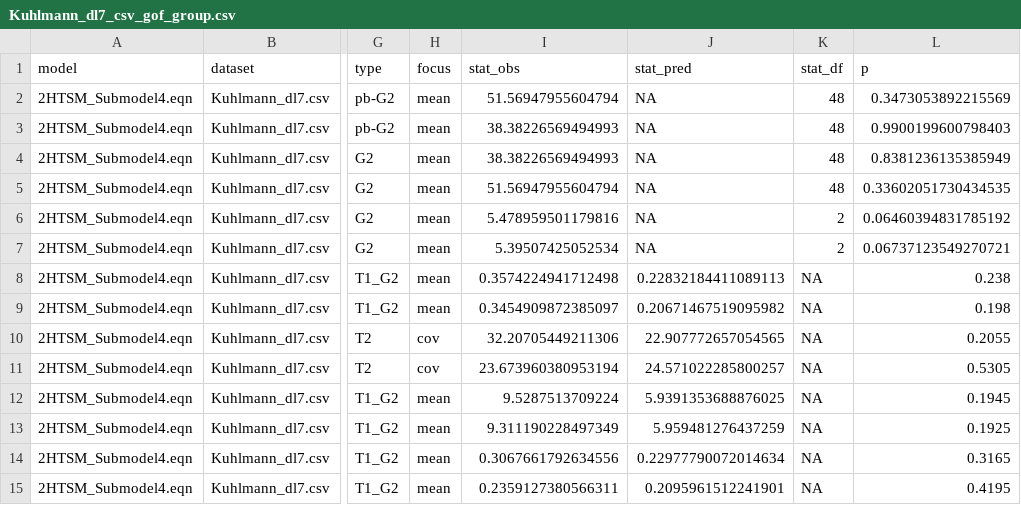
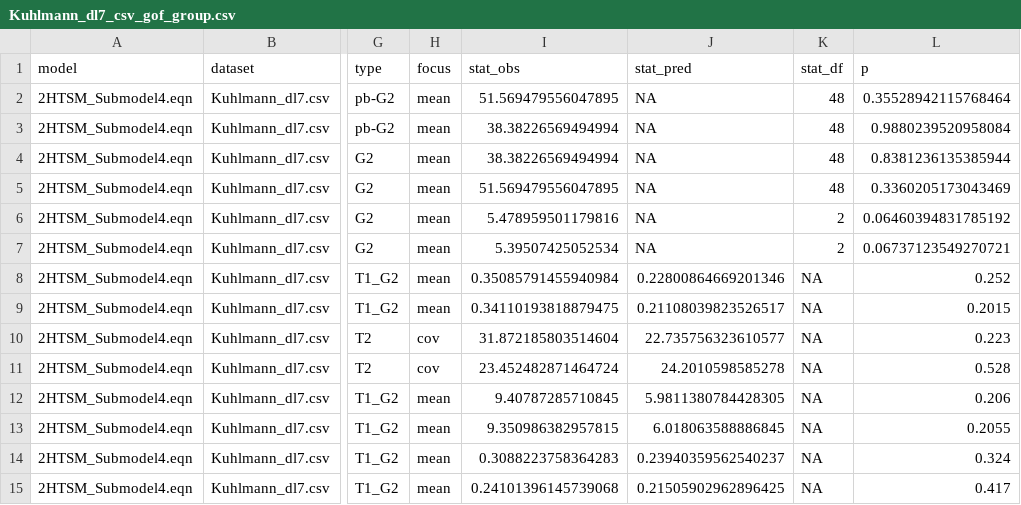
Before and after one commit to mpt-network/mptcomparison, a CSV file: bayen-kuhlmann2011/Kuhlmann_dl7_csv_gof_group.csv, drawn as a sheet; only a part is shown, gaps mark what is left out; the diff covers the shown part only; the diff names each change by its address in the sheet, - before the commit and + after, or states it on an @@ line.

```diff
--- a/bayen-kuhlmann2011/Kuhlmann_dl7_csv_gof_group.csv
+++ b/bayen-kuhlmann2011/Kuhlmann_dl7_csv_gof_group.csv
-I2 (stat_obs): 51.56947955604794
+I2 (stat_obs): 51.569479556047895
-L2 (p): 0.3473053892215569
+L2 (p): 0.35528942115768464
-I3:I4 (stat_obs): 38.38226569494993
+I3:I4 (stat_obs): 38.38226569494994
-L3 (p): 0.9900199600798403
+L3 (p): 0.9880239520958084
-L4 (p): 0.8381236135385949
+L4 (p): 0.8381236135385944
-I5 (stat_obs): 51.56947955604794
+I5 (stat_obs): 51.569479556047895
-L5 (p): 0.33602051730434535
+L5 (p): 0.3360205173043469
-I8 (stat_obs): 0.3574224941712498
+I8 (stat_obs): 0.35085791455940984
-J8 (stat_pred): 0.22832184411089113
+J8 (stat_pred): 0.22800864669201346
-L8 (p): 0.238
+L8 (p): 0.252
-I9 (stat_obs): 0.3454909872385097
+I9 (stat_obs): 0.34110193818879475
-J9 (stat_pred): 0.20671467519095982
+J9 (stat_pred): 0.21108039823526517
-L9 (p): 0.198
+L9 (p): 0.2015
-I10 (stat_obs): 32.20705449211306
+I10 (stat_obs): 31.872185803514604
-J10 (stat_pred): 22.907772657054565
+J10 (stat_pred): 22.735756323610577
-L10 (p): 0.2055
+L10 (p): 0.223
-I11 (stat_obs): 23.673960380953194
+I11 (stat_obs): 23.452482871464724
-J11 (stat_pred): 24.571022285800257
+J11 (stat_pred): 24.2010598585278
-L11 (p): 0.5305
+L11 (p): 0.528
-I12 (stat_obs): 9.5287513709224
+I12 (stat_obs): 9.40787285710845
-J12 (stat_pred): 5.9391353688876025
+J12 (stat_pred): 5.9811380784428305
-L12 (p): 0.1945
+L12 (p): 0.206
-I13 (stat_obs): 9.311190228497349
+I13 (stat_obs): 9.350986382957815
-J13 (stat_pred): 5.959481276437259
+J13 (stat_pred): 6.018063588886845
-L13 (p): 0.1925
+L13 (p): 0.2055
-I14 (stat_obs): 0.3067661792634556
+I14 (stat_obs): 0.3088223758364283
-J14 (stat_pred): 0.22977790072014634
+J14 (stat_pred): 0.23940359562540237
-L14 (p): 0.3165
+L14 (p): 0.324
-I15 (stat_obs): 0.2359127380566311
+I15 (stat_obs): 0.24101396145739068
-J15 (stat_pred): 0.2095961512241901
+J15 (stat_pred): 0.21505902962896425
-L15 (p): 0.4195
+L15 (p): 0.417
```
Also changed, not shown: 4 added rows and 18 edited cells elsewhere in this file, bayen-kuhlmann2011/Kuhlmann_dl7_csv_estimates.csv, bayen-kuhlmann2011/Kuhlmann_dl7_csv_gof.csv, 17 other files.
